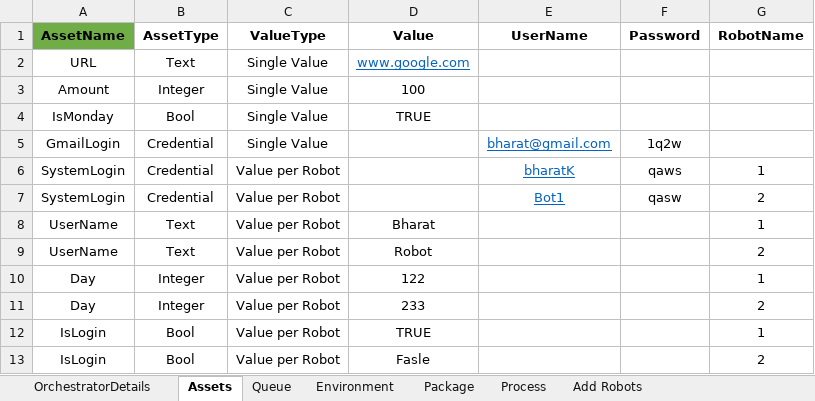
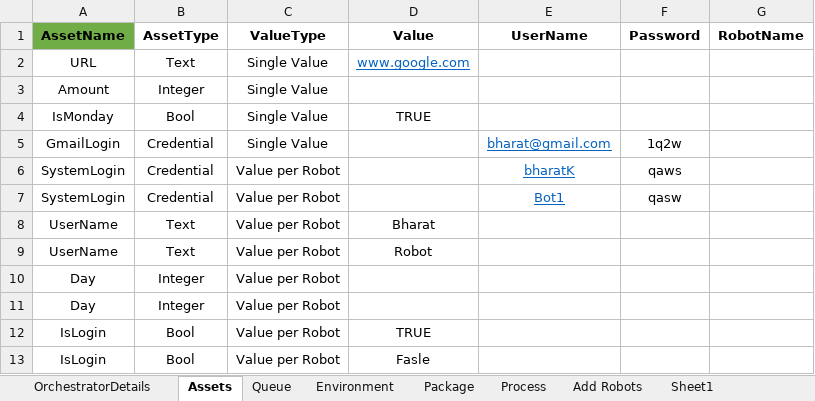
Before and after one commit to bharatchhajed0617/migrateprocessuipath, an Excel workbook: Config.xlsx, sheet Assets, drawn as a sheet; values as stored, in another font and other column widths than the file's, no borders; table styles not drawn; the diff names each change by its address in the sheet, - before the commit and + after, or states it on an @@ line.

```diff
--- a/Config.xlsx (sheet Assets)
+++ b/Config.xlsx (sheet Assets)
+sheet tab: Sheet1
-D3 (Value): 100
+D3 (Value): (empty)
-G6 (RobotName): 1
+G6 (RobotName): (empty)
-G7 (RobotName): 2
+G7 (RobotName): (empty)
-G8 (RobotName): 1
+G8 (RobotName): (empty)
-G9 (RobotName): 2
+G9 (RobotName): (empty)
-D10 (Value): 122
+D10 (Value): (empty)
-G10 (RobotName): 1
+G10 (RobotName): (empty)
-D11 (Value): 233
+D11 (Value): (empty)
-G11 (RobotName): 2
+G11 (RobotName): (empty)
-G12 (RobotName): 1
+G12 (RobotName): (empty)
-G13 (RobotName): 2
+G13 (RobotName): (empty)
```
Also changed, not shown: sheet OrchestratorDetails, sheet Add Robots, sheet Queue, 3 other files.
